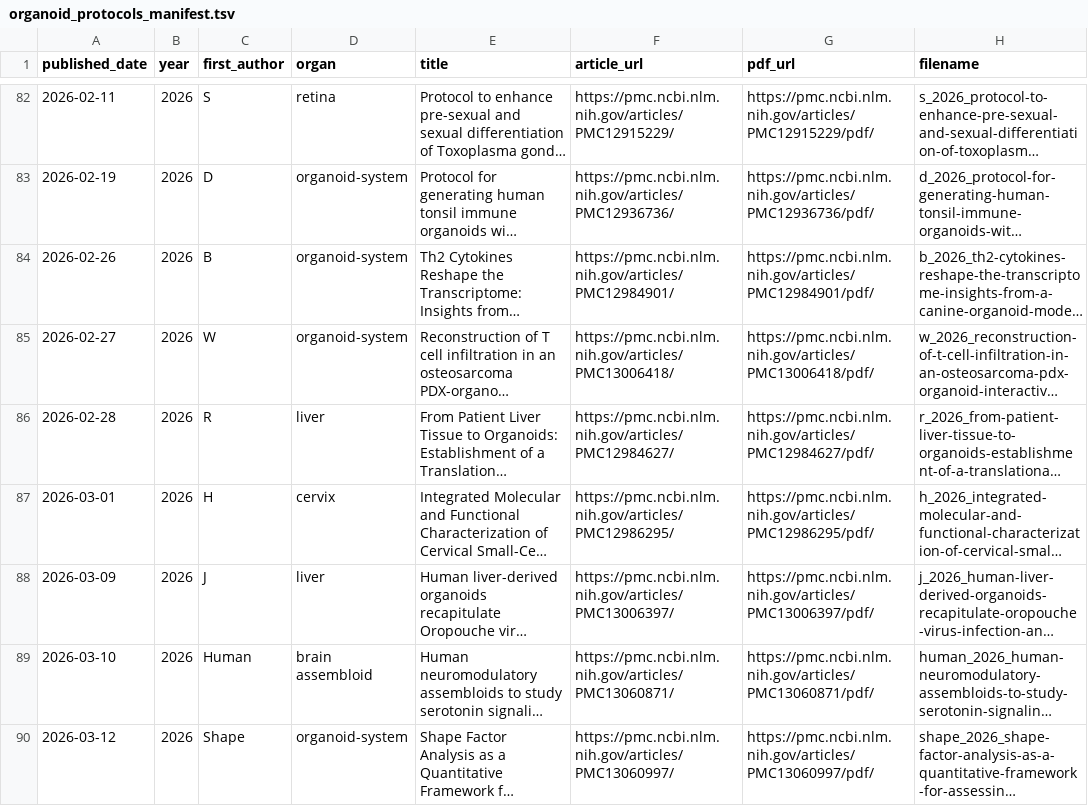
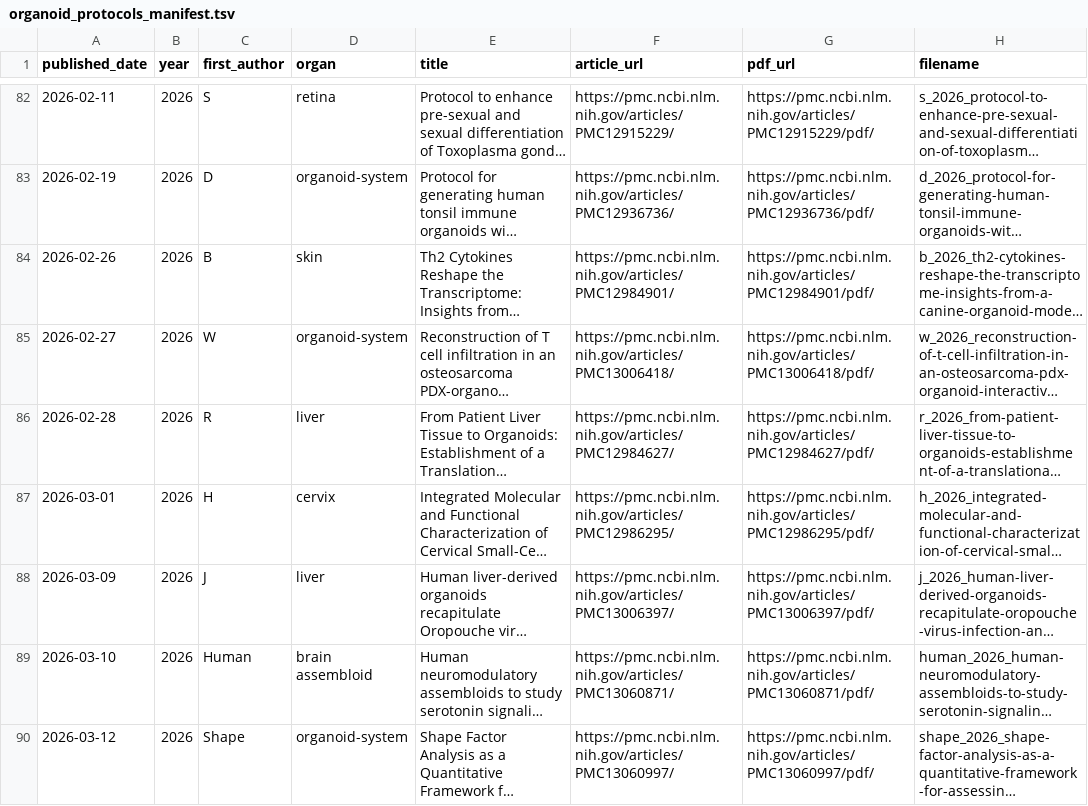
Before and after one commit to lewisdv/paperatlas, a TSV file: collections/organoid/organoid_protocols_manifest.tsv, drawn as a sheet; only a part is shown, gaps mark what is left out; long unchanged cells end in …; the diff names each change by its address in the sheet, - before the commit and + after, or states it on an @@ line.

Commit message:
organoid: update manifest

```diff
--- a/collections/organoid/organoid_protocols_manifest.tsv
+++ b/collections/organoid/organoid_protocols_manifest.tsv
-D84 (organ): organoid-system
+D84 (organ): skin
```
